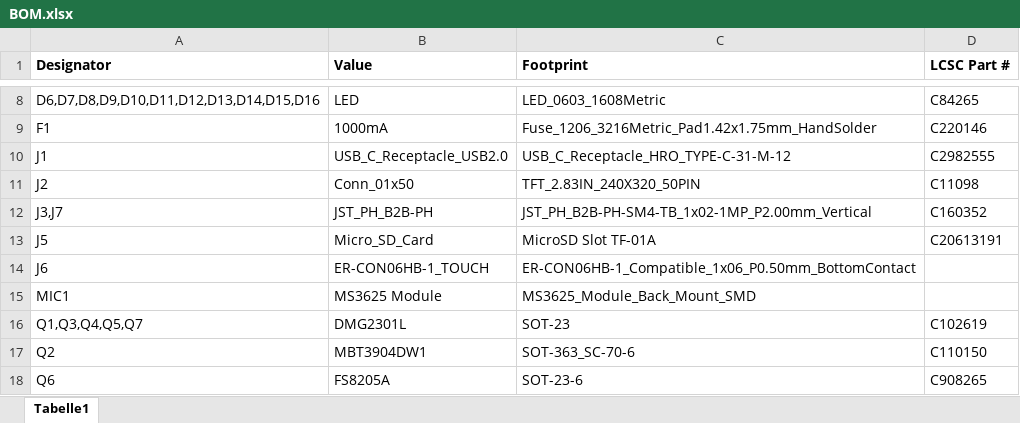
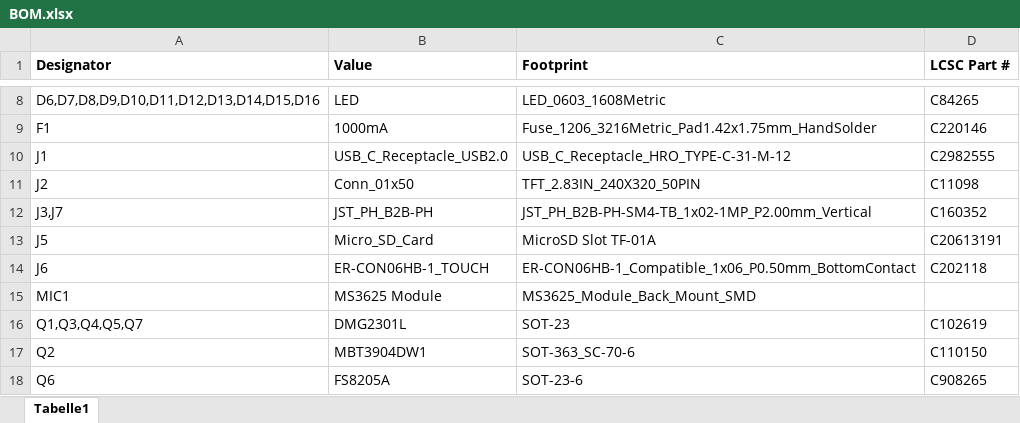
Before and after one commit to LORDSn1per/OpenRemote-Hardware, an Excel workbook: PCB/Revision 6/PCB Production Files/BOM.xlsx, sheet Tabelle1, drawn as a sheet; only a part is shown, gaps mark what is left out; values as stored, in another font and other column widths than the file's, no borders; the diff names each change by its address in the sheet, - before the commit and + after, or states it on an @@ line.

Commit message:
Add J6 assembly part code

```diff
--- a/PCB/Revision 6/PCB Production Files/BOM.xlsx (sheet Tabelle1)
+++ b/PCB/Revision 6/PCB Production Files/BOM.xlsx (sheet Tabelle1)
-D14 (LCSC Part #): (empty)
+D14 (LCSC Part #): C202118
```
Also changed, not shown: 5 other files.
